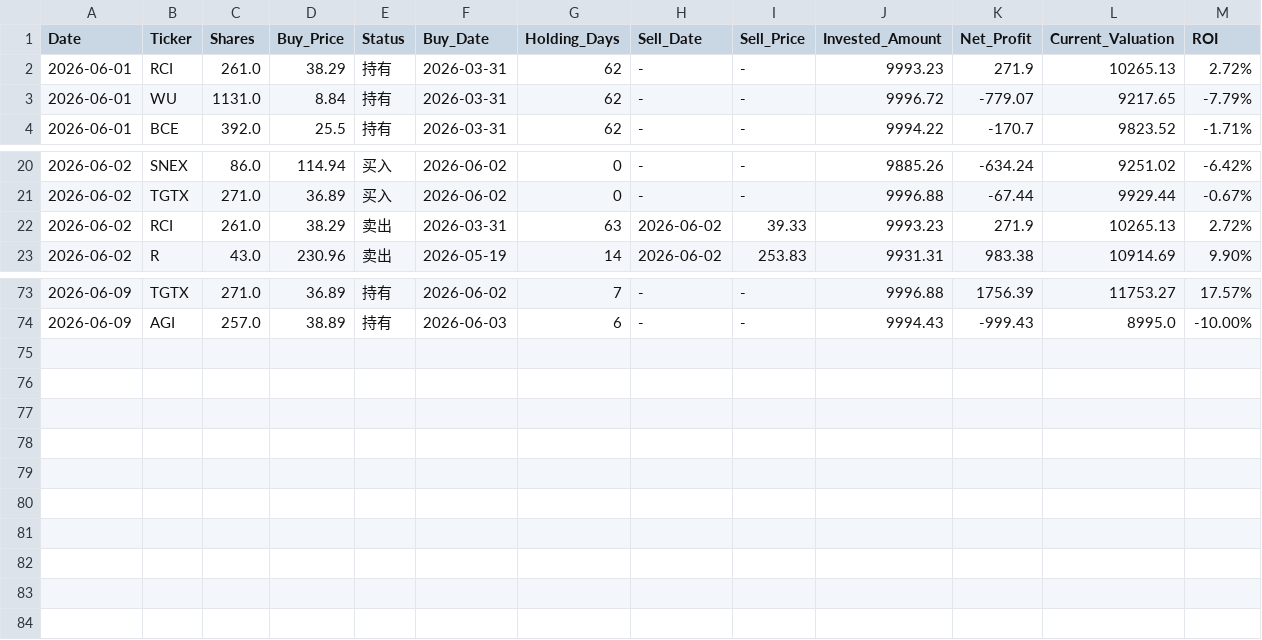
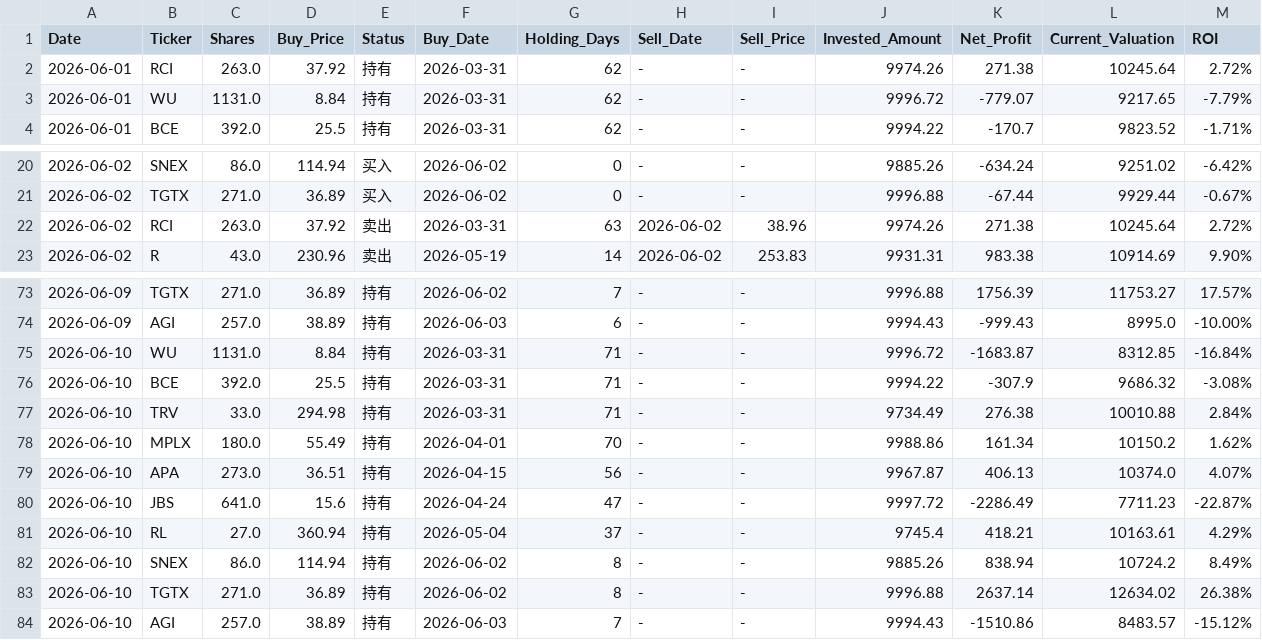
Before and after one commit to RayD-123/micro-quant-simulator, a CSV file: history_database/ledger_2026_06.csv, drawn as a sheet; only a part is shown, gaps mark what is left out.

```diff
--- a/history_database/ledger_2026_06.csv
+++ b/history_database/ledger_2026_06.csv
@@ -1,3 +1,3 @@
 Date,Ticker,Shares,Buy_Price,Status,Buy_Date,Holding_Days,Sell_Date,Sell_Price,Invested_Amount,Net_Profit,Current_Valuation,ROI
-2026-06-01,RCI,261.0,38.29,持有,2026-03-31,62,-,-,9993.23,271.9,10265.13,2.72%
+2026-06-01,RCI,263.0,37.92,持有,2026-03-31,62,-,-,9974.26,271.38,10245.64,2.72%
 2026-06-01,WU,1131.0,8.84,持有,2026-03-31,62,-,-,9996.72,-779.07,9217.65,-7.79%
@@ -21,3 +21,3 @@
 2026-06-02,TGTX,271.0,36.89,买入,2026-06-02,0,-,-,9996.88,-67.44,9929.44,-0.67%
-2026-06-02,RCI,261.0,38.29,卖出,2026-03-31,63,2026-06-02,39.33,9993.23,271.9,10265.13,2.72%
+2026-06-02,RCI,263.0,37.92,卖出,2026-03-31,63,2026-06-02,38.96,9974.26,271.38,10245.64,2.72%
 2026-06-02,R,43.0,230.96,卖出,2026-05-19,14,2026-06-02,253.83,9931.31,983.38,10914.69,9.90%
@@ -74 +74,11 @@
 2026-06-09,AGI,257.0,38.89,持有,2026-06-03,6,-,-,9994.43,-999.43,8995.0,-10.00%
+2026-06-10,WU,1131.0,8.84,持有,2026-03-31,71,-,-,9996.72,-1683.87,8312.85,-16.84%
+2026-06-10,BCE,392.0,25.5,持有,2026-03-31,71,-,-,9994.22,-307.9,9686.32,-3.08%
+2026-06-10,TRV,33.0,294.98,持有,2026-03-31,71,-,-,9734.49,276.38,10010.88,2.84%
+2026-06-10,MPLX,180.0,55.49,持有,2026-04-01,70,-,-,9988.86,161.34,10150.2,1.62%
+2026-06-10,APA,273.0,36.51,持有,2026-04-15,56,-,-,9967.87,406.13,10374.0,4.07%
+2026-06-10,JBS,641.0,15.6,持有,2026-04-24,47,-,-,9997.72,-2286.49,7711.23,-22.87%
+2026-06-10,RL,27.0,360.94,持有,2026-05-04,37,-,-,9745.4,418.21,10163.61,4.29%
+2026-06-10,SNEX,86.0,114.94,持有,2026-06-02,8,-,-,9885.26,838.94,10724.2,8.49%
+2026-06-10,TGTX,271.0,36.89,持有,2026-06-02,8,-,-,9996.88,2637.14,12634.02,26.38%
+2026-06-10,AGI,257.0,38.89,持有,2026-06-03,7,-,-,9994.43,-1510.86,8483.57,-15.12%
```
Also changed, not shown: daily_equity.csv, history_database/ledger_2026_03.csv, 5 other files.
